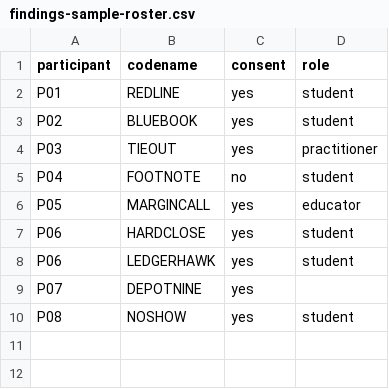
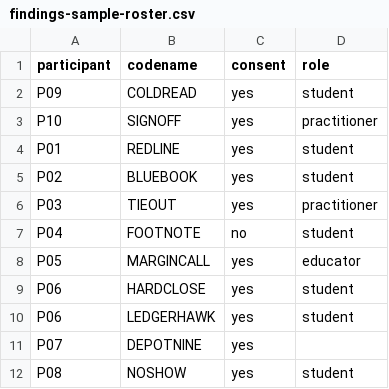
Before and after one commit to fiscalpatriots/beat-the-machine, a CSV file: tools/findings-sample-roster.csv, drawn as a sheet.

```diff
--- a/tools/findings-sample-roster.csv
+++ b/tools/findings-sample-roster.csv
@@ -1,2 +1,4 @@
 participant,codename,consent,role
+P09,COLDREAD,yes,student
+P10,SIGNOFF,yes,practitioner
 P01,REDLINE,yes,student
```
Also changed, not shown: 4 other files.
